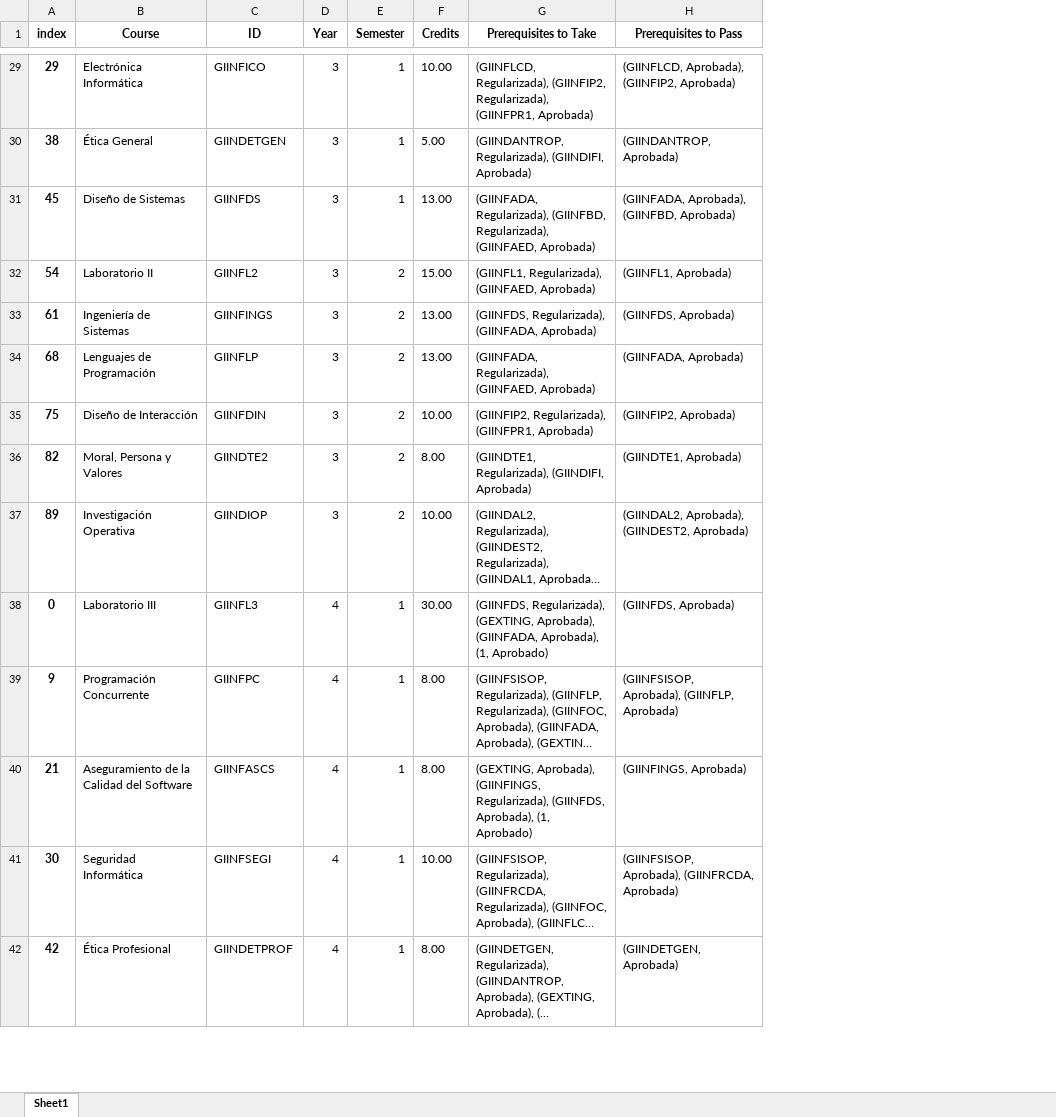
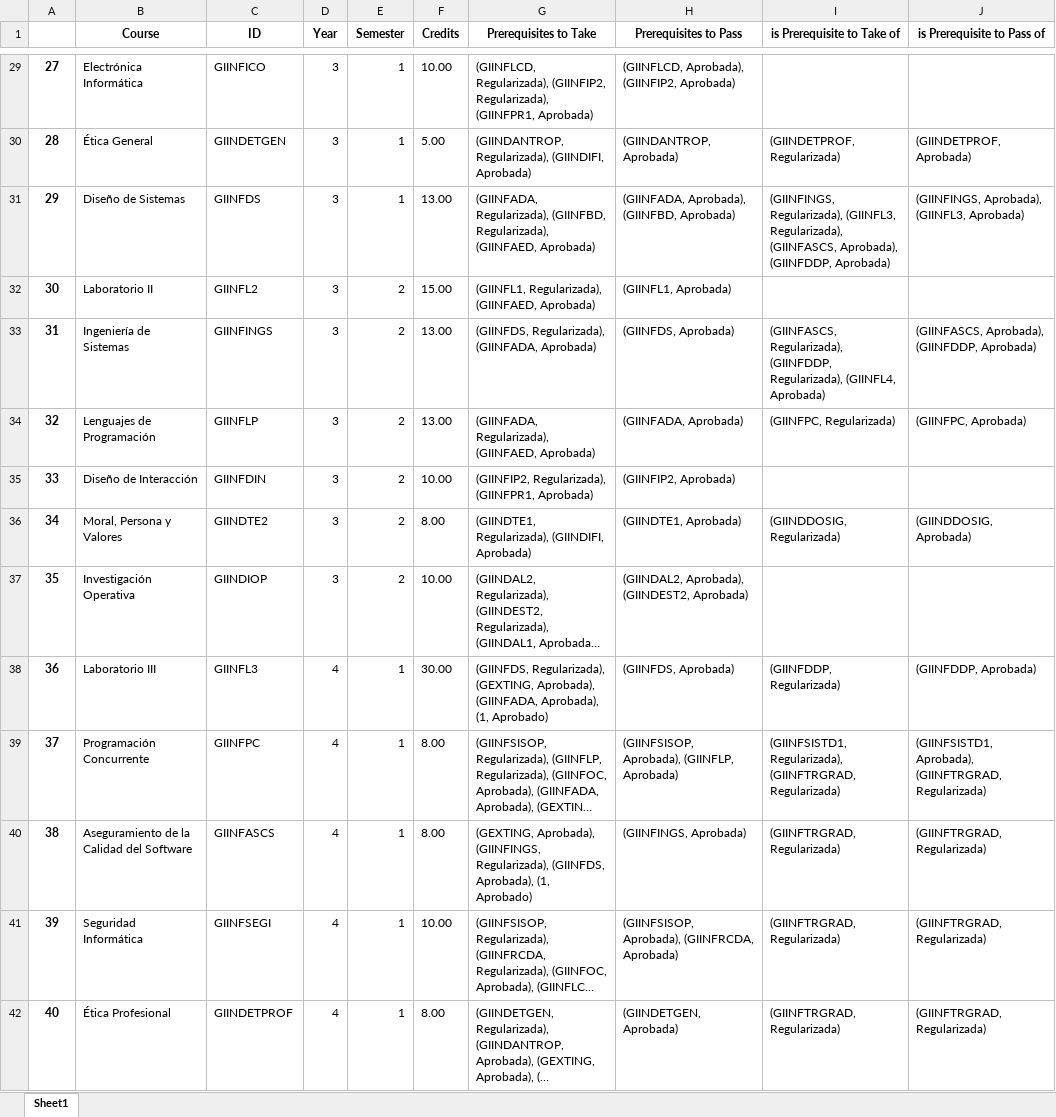
Before and after one commit to sasakiimarcos/austral-map, an Excel workbook: src/data/plan.xlsx, sheet Sheet1, drawn as a sheet; only a part is shown, gaps mark what is left out; long unchanged cells end in …; values as stored, in another font and other column widths than the file's, no borders; the diff covers the shown part only; the diff names each change by its address in the sheet, - before the commit and + after, or states it on an @@ line.

```diff
--- a/src/data/plan.xlsx (sheet Sheet1)
+++ b/src/data/plan.xlsx (sheet Sheet1)
+column I (is Prerequisite to Take of), rows 30-42: (GIINDETPROF, Regularizada) | (GIINFINGS, Regularizada), (GIINFL3, Regularizada), (GIINFASCS, Aprobada), (GIINFDDP, Aprobada) |  | (GIINFASCS, Regularizada), (GIINFDDP, Regularizada), (GIINFL4, Aprobada) | (GIINFPC, Regularizada) |  | (GIINDDOSIG, Regularizada) |  | (GIINFDDP, Regularizada) | (GIINFSISTD1, Regularizada), (GIINFTRGRAD, Regularizada) | (GIINFTRGRAD, Regularizada) | (GIINFTRGRAD, Regularizada) | (GIINFTRGRAD, Regularizada)
+column J (is Prerequisite to Pass of), rows 30-42: (GIINDETPROF, Aprobada) | (GIINFINGS, Aprobada), (GIINFL3, Aprobada) |  | (GIINFASCS, Aprobada), (GIINFDDP, Aprobada) | (GIINFPC, Aprobada) |  | (GIINDDOSIG, Aprobada) |  | (GIINFDDP, Aprobada) | (GIINFSISTD1, Aprobada), (GIINFTRGRAD, Regularizada) | (GIINFTRGRAD, Regularizada) | (GIINFTRGRAD, Regularizada) | (GIINFTRGRAD, Regularizada)
-A1: index
+A1: (empty)
-A29: 29
+A29: 27
-A30: 38
+A30: 28
-A31: 45
+A31: 29
-A32: 54
+A32: 30
-A33: 61
+A33: 31
-A34: 68
+A34: 32
-A35: 75
+A35: 33
-A36: 82
+A36: 34
-A37: 89
+A37: 35
-A38: 0
+A38: 36
-A39: 9
+A39: 37
-A40: 21
+A40: 38
-A41: 30
+A41: 39
-A42: 42
+A42: 40
```
Also changed, not shown: 73 edited cells elsewhere in this sheet, 3 other files.
